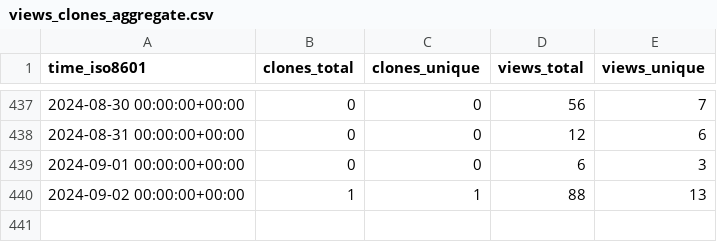
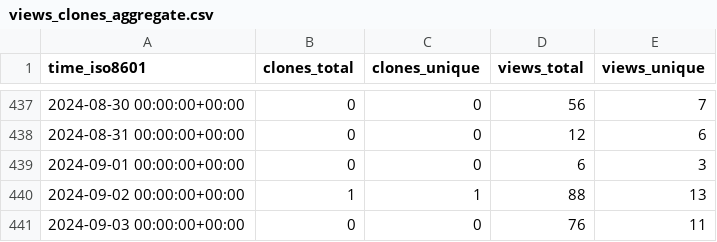
Before and after one commit to acavelan/gh-stats, a CSV file: SwissTPH/openmalaria/ghrs-data/views_clones_aggregate.csv, drawn as a sheet; only a part is shown, gaps mark what is left out.

```diff
--- a/SwissTPH/openmalaria/ghrs-data/views_clones_aggregate.csv
+++ b/SwissTPH/openmalaria/ghrs-data/views_clones_aggregate.csv
@@ -440 +440,2 @@ time_iso8601,clones_total,clones_unique,views_total,views_unique
 2024-09-02 00:00:00+00:00,1,1,88,13
+2024-09-03 00:00:00+00:00,0,0,76,11
```
Also changed, not shown: 1 other file.
